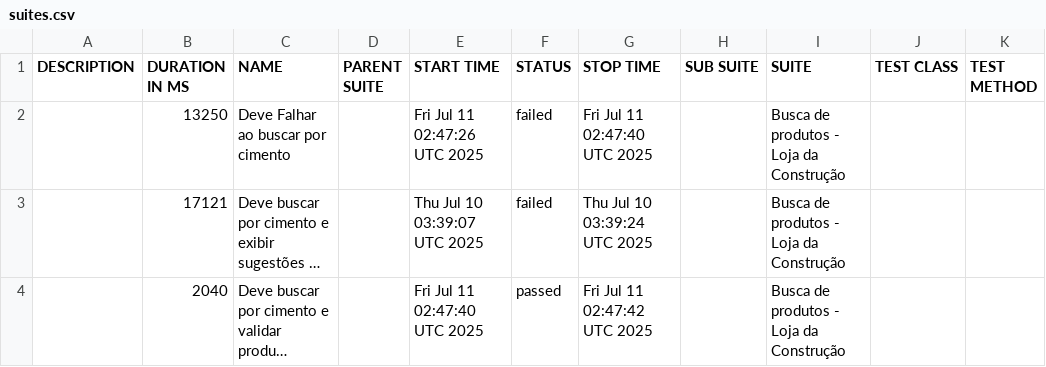
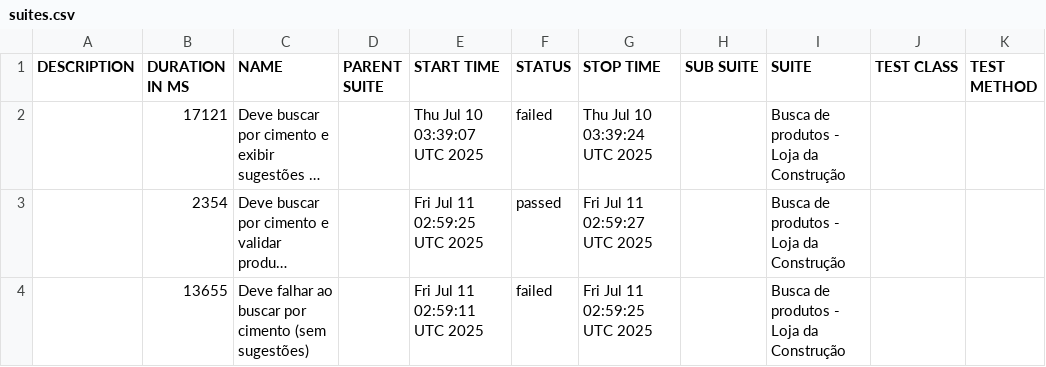
Before and after one commit to CPurkot86-hub/portfolio-cypress-allure, a CSV file: data/suites.csv, drawn as a sheet; long unchanged cells end in …; removed rows and columns are numbered as before the commit, all else as after; the diff names each change by its address in the sheet, - before the commit and + after, or states it on an @@ line.

```diff
--- a/data/suites.csv
+++ b/data/suites.csv
-row 2:  | 13250 | Deve Falhar ao buscar por cimento |  | Fri Jul 11 02:47:26 UTC 2025 | failed | Fri Jul 11 02:47:40 UTC 2025 |  | Busca de produtos - Loja da Construção
-B3 (DURATION IN MS): 2040
+B3 (DURATION IN MS): 2354
-E3 (START TIME): Fri Jul 11 02:47:40 UTC 2025
+E3 (START TIME): Fri Jul 11 02:59:25 UTC 2025
-G3 (STOP TIME): Fri Jul 11 02:47:42 UTC 2025
+G3 (STOP TIME): Fri Jul 11 02:59:27 UTC 2025
+row 4:  | 13655 | Deve falhar ao buscar por cimento (sem sugestões) |  | Fri Jul 11 02:59:11 UTC 2025 | failed | Fri Jul 11 02:59:25 UTC 2025 |  | Busca de produtos - Loja da Construção
```
Also changed, not shown: 28 other files.
